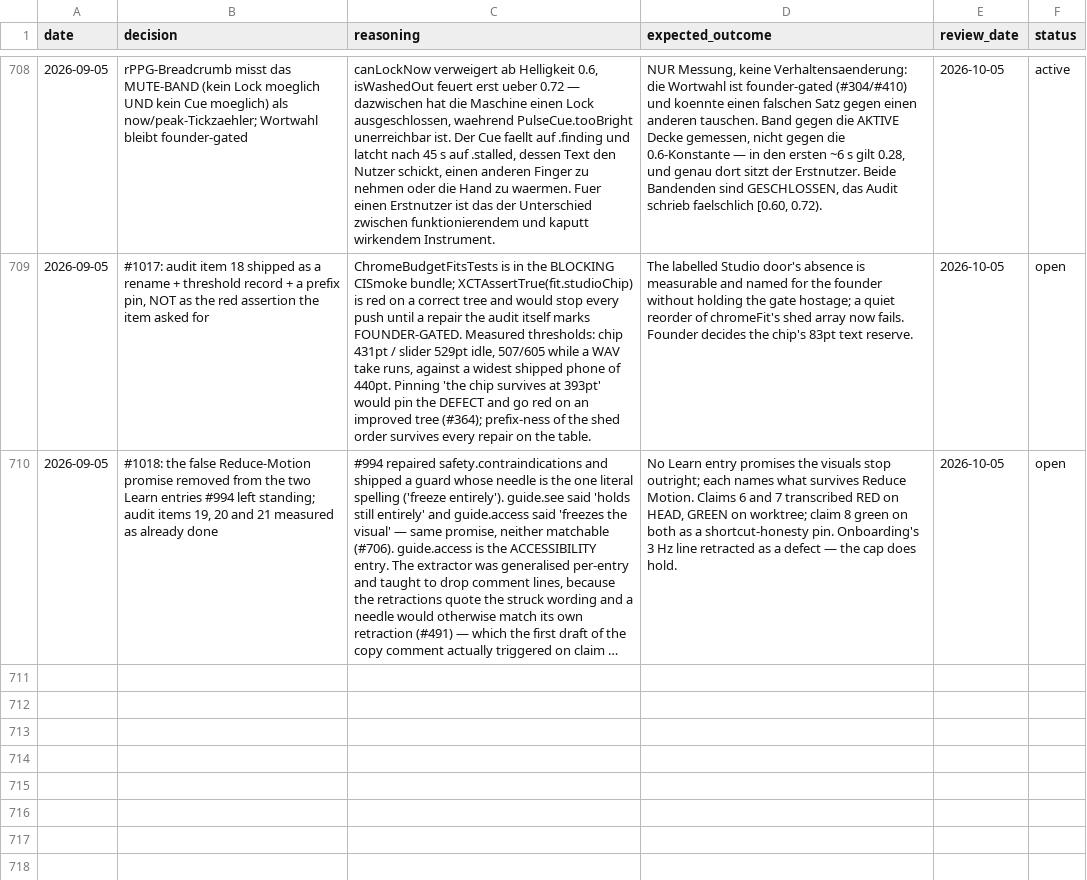
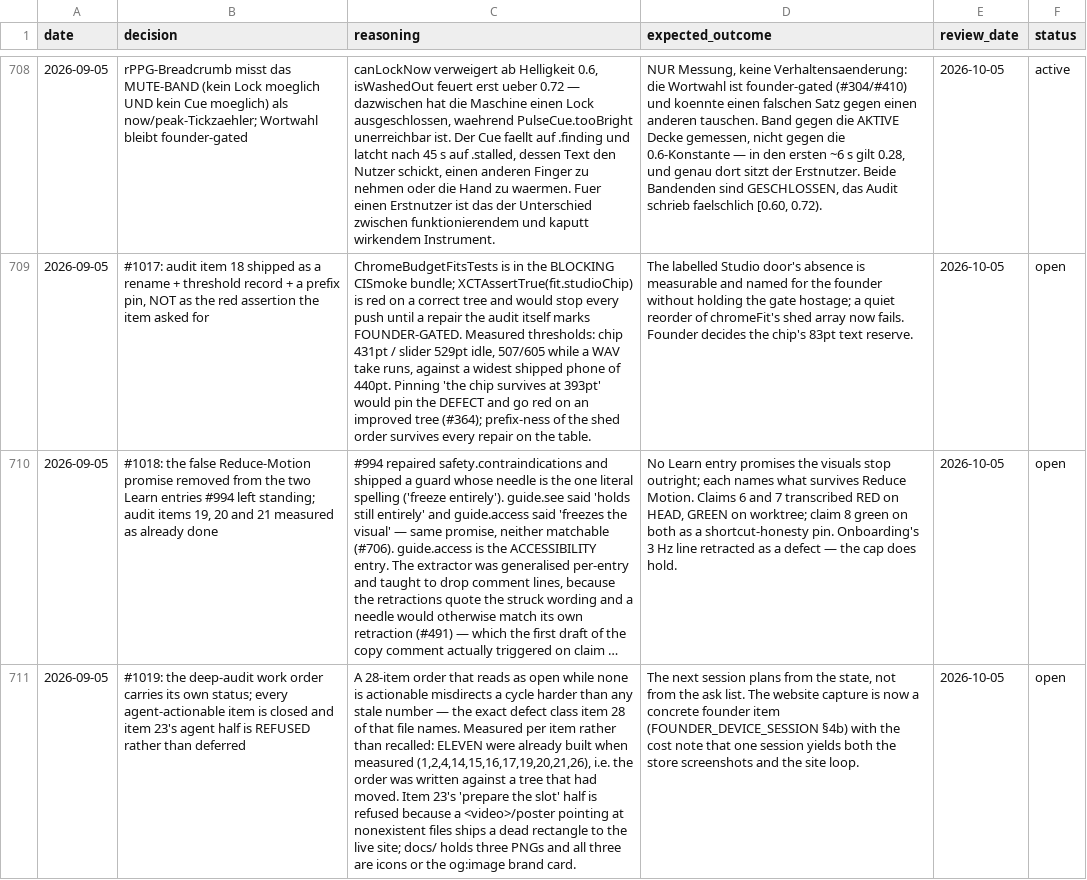
Before and after one commit to vibrationalforce/blab-ios-app, a CSV file: decisions.csv, drawn as a sheet; only a part is shown, gaps mark what is left out; long unchanged cells end in …; the diff names each change by its address in the sheet, - before the commit and + after, or states it on an @@ line.

```diff
--- a/decisions.csv
+++ b/decisions.csv
+row 711: 2026-09-05 | #1019: the deep-audit work order carries its own status; every agent-actionable item is closed and item 23's agent half is REFUSED rather than deferred | A 28-item order that reads as open while none is actionable misdirects a cycle harder than any stale number — the exact defect class item 28 of that file names. Measured per item rather than recalled: ELEVEN were already built when measured (1,2,4,14,15,16,17,19,20,21,26), i.e. the order was written against a tree that had moved. Item 23's 'prepare the slot' half is refused because a <video>/poster pointing at nonexistent files ships a dead rectangle to the live site; docs/ holds three PNGs and all three are icons or the og:image brand card. | The next session plans from the state, not from the ask list. The website capture is now a concrete founder item (FOUNDER_DEVICE_SESSION §4b) with the cost note that one session yields both the store screenshots and the site loop. | 2026-10-05 | open
```
Also changed, not shown: 3 other files.
